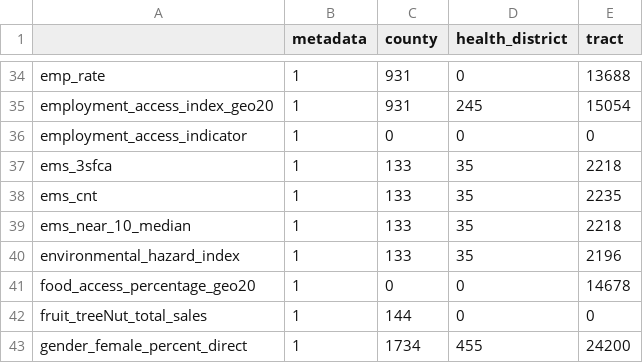
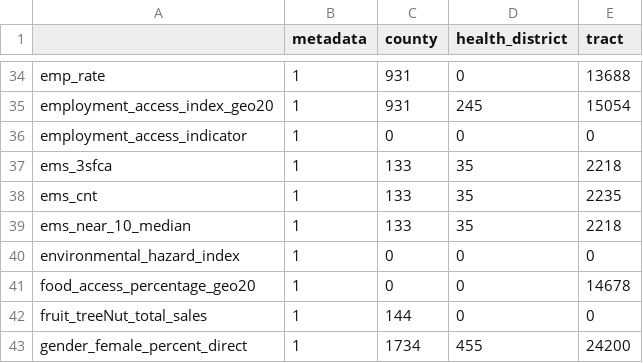
Before and after one commit to uva-bi-sdad/vdh_rural_health_site, a CSV file: docs/data/coverage.csv, drawn as a sheet; only a part is shown, gaps mark what is left out.

```diff
--- a/docs/data/coverage.csv
+++ b/docs/data/coverage.csv
@@ -39,3 +39,3 @@
 "ems_near_10_median",1,133,35,2218
-"environmental_hazard_index",1,133,35,2196
+"environmental_hazard_index",1,0,0,0
 "food_access_percentage_geo20",1,0,0,14678
```
Also changed, not shown: 9 other files.
